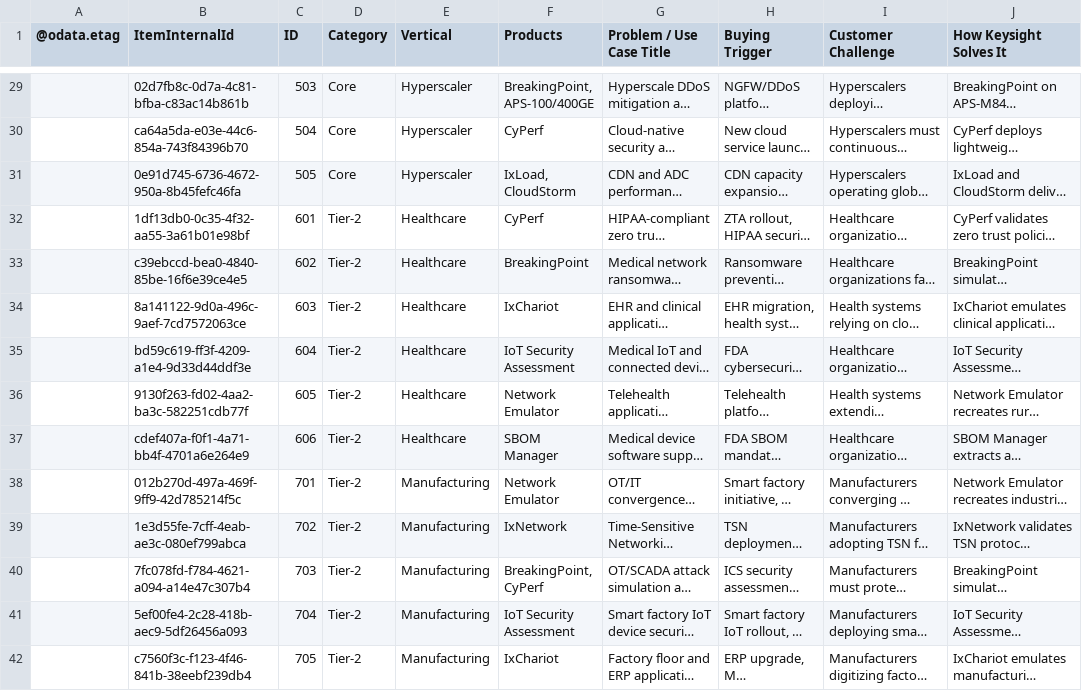
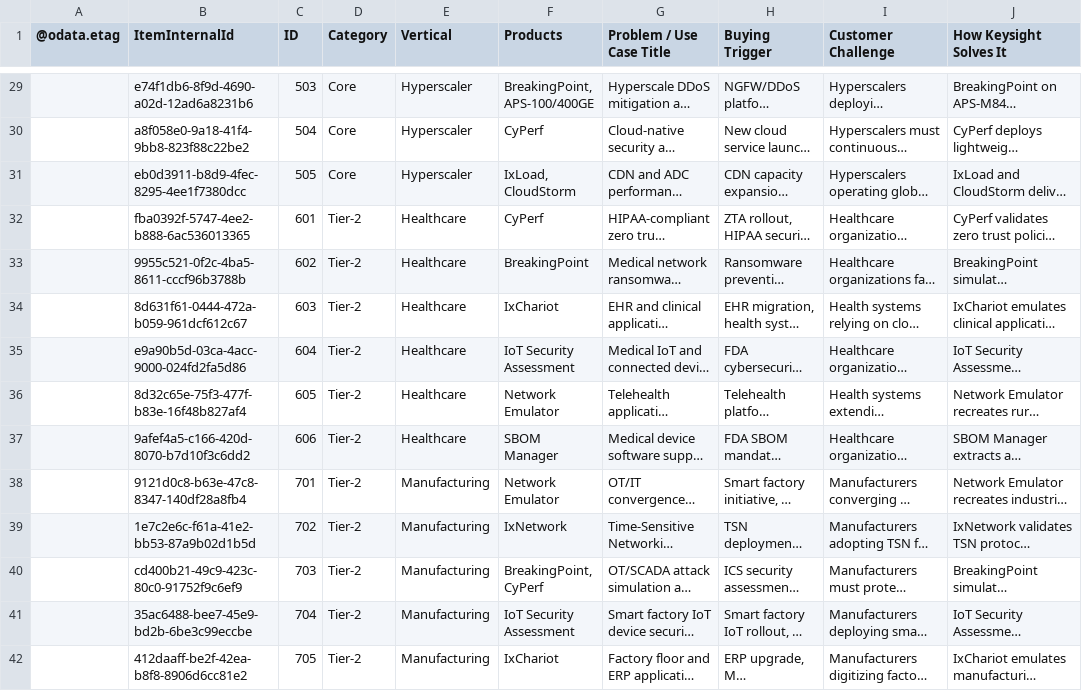
Before and after one commit to sksrinivasan27/keysight-nts-hub-pipeline, a CSV file: data/use_cases.csv, drawn as a sheet; only a part is shown, gaps mark what is left out; long unchanged cells end in …; the diff covers the shown part only; the diff names each change by its address in the sheet, - before the commit and + after, or states it on an @@ line.

```diff
--- a/data/use_cases.csv
+++ b/data/use_cases.csv
-B29 (ItemInternalId): 02d7fb8c-0d7a-4c81-bfba-c83ac14b861b
+B29 (ItemInternalId): e74f1db6-8f9d-4690-a02d-12ad6a8231b6
-B30 (ItemInternalId): ca64a5da-e03e-44c6-854a-743f84396b70
+B30 (ItemInternalId): a8f058e0-9a18-41f4-9bb8-823f88c22be2
-B31 (ItemInternalId): 0e91d745-6736-4672-950a-8b45fefc46fa
+B31 (ItemInternalId): eb0d3911-b8d9-4fec-8295-4ee1f7380dcc
-B32 (ItemInternalId): 1df13db0-0c35-4f32-aa55-3a61b01e98bf
+B32 (ItemInternalId): fba0392f-5747-4ee2-b888-6ac536013365
-B33 (ItemInternalId): c39ebccd-bea0-4840-85be-16f6e39ce4e5
+B33 (ItemInternalId): 9955c521-0f2c-4ba5-8611-cccf96b3788b
-B34 (ItemInternalId): 8a141122-9d0a-496c-9aef-7cd7572063ce
+B34 (ItemInternalId): 8d631f61-0444-472a-b059-961dcf612c67
-B35 (ItemInternalId): bd59c619-ff3f-4209-a1e4-9d33d44ddf3e
+B35 (ItemInternalId): e9a90b5d-03ca-4acc-9000-024fd2fa5d86
-B36 (ItemInternalId): 9130f263-fd02-4aa2-ba3c-582251cdb77f
+B36 (ItemInternalId): 8d32c65e-75f3-477f-b83e-16f48b827af4
-B37 (ItemInternalId): cdef407a-f0f1-4a71-bb4f-4701a6e264e9
+B37 (ItemInternalId): 9afef4a5-c166-420d-8070-b7d10f3c6dd2
-B38 (ItemInternalId): 012b270d-497a-469f-9ff9-42d785214f5c
+B38 (ItemInternalId): 9121d0c8-b63e-47c8-8347-140df28a8fb4
-B39 (ItemInternalId): 1e3d55fe-7cff-4eab-ae3c-080ef799abca
+B39 (ItemInternalId): 1e7c2e6c-f61a-41e2-bb53-87a9b02d1b5d
-B40 (ItemInternalId): 7fc078fd-f784-4621-a094-a14e47c307b4
+B40 (ItemInternalId): cd400b21-49c9-423c-80c0-91752f9c6ef9
-B41 (ItemInternalId): 5ef00fe4-2c28-418b-aec9-5df26456a093
+B41 (ItemInternalId): 35ac6488-bee7-45e9-bd2b-6be3c99eccbe
-B42 (ItemInternalId): c7560f3c-f123-4f46-841b-38eebf239db4
+B42 (ItemInternalId): 412daaff-be2f-42ea-b8f8-8906d6cc81e2
```
Also changed, not shown: 52 edited cells elsewhere in this file.
